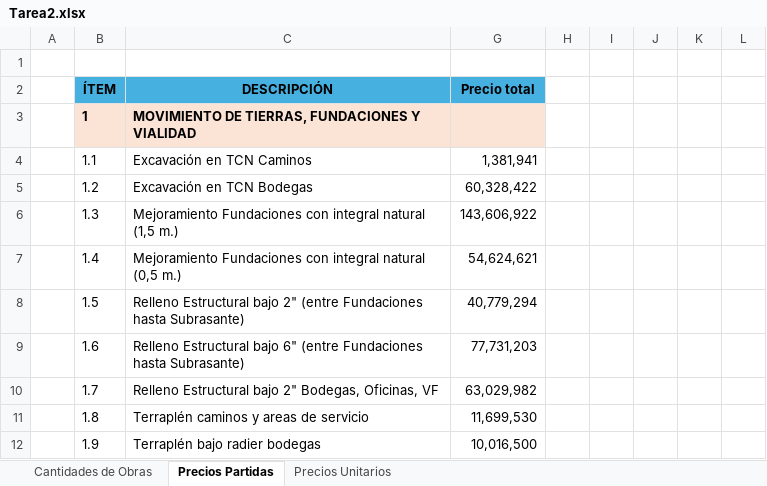
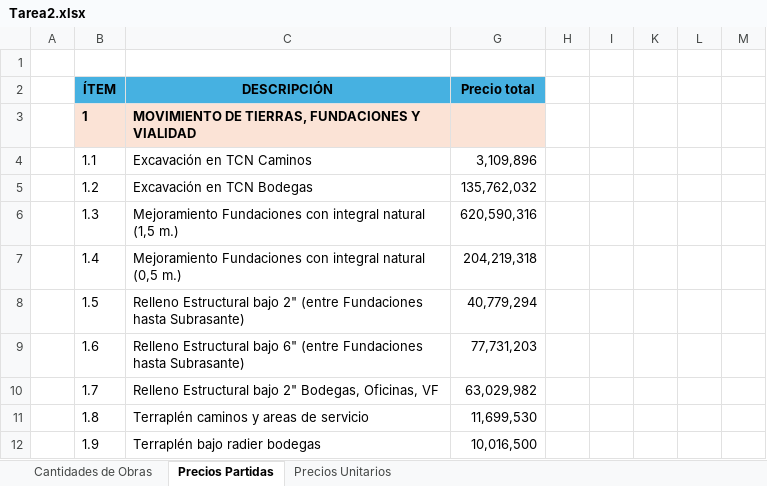
Before and after one commit to berckanala/T2_MTC, an Excel workbook: Archivos_extra/Tarea2.xlsx, sheet Precios Partidas, drawn as a sheet; only a part is shown; values as stored, in another font and other column widths than the file's, no borders; the diff covers the shown part only; the diff names each change by its address in the sheet, - before the commit and + after, or states it on an @@ line.

```diff
--- a/Archivos_extra/Tarea2.xlsx (sheet Precios Partidas)
+++ b/Archivos_extra/Tarea2.xlsx (sheet Precios Partidas)
-G4 (Precio total): 1,381,941
+G4 (Precio total): 3,109,896
-G5 (Precio total): 60,328,422
+G5 (Precio total): 135,762,032
-G6 (Precio total): 143,606,922
+G6 (Precio total): 620,590,316
-G7 (Precio total): 54,624,621
+G7 (Precio total): 204,219,318
```
Also changed, not shown: 4 added rows, 3 removed rows and 22 edited cells elsewhere in this sheet, hidden cells, 6 other files.
